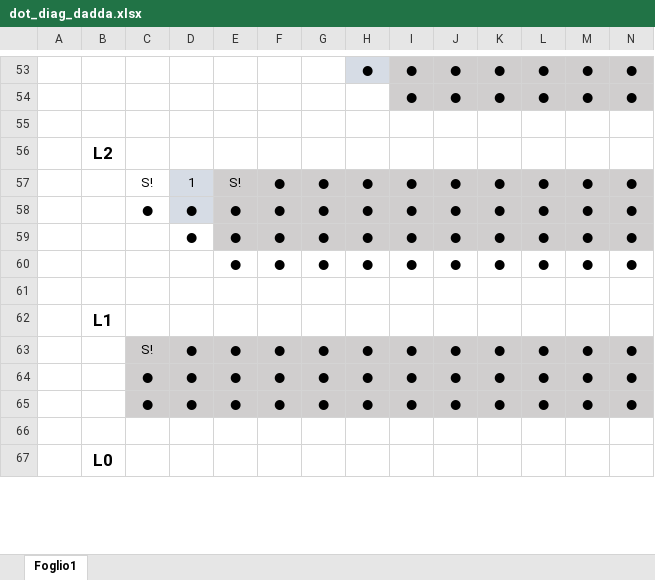
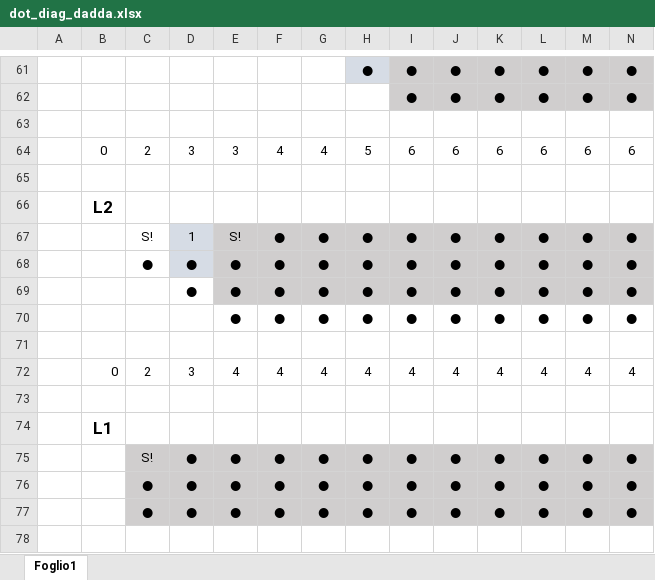
Before and after one commit to Luigi2898/Laboratori-ISA, an Excel workbook: Lab2/dot_diag_dadda.xlsx, sheet Foglio1, drawn as a sheet; only a part is shown, gaps mark what is left out; the shorter side is filled out with more unchanged rows; values as stored, in another font and other column widths than the file's, no borders; charts and pictures not drawn; rows hold the shown columns only; the diff covers the shown part only; the diff names each change by its address in the sheet, - before the commit and + after, or states it on an @@ line.

```diff
--- a/Lab2/dot_diag_dadda.xlsx (sheet Foglio1)
+++ b/Lab2/dot_diag_dadda.xlsx (sheet Foglio1)
+row 64:  | 0 | 2 | 3 | 3 | 4 | 4 | 5 | 6 | 6 | 6 | 6 | 6 | 6
+row 65: (empty)
+row 72:  | 0 | 2 | 3 | 4 | 4 | 4 | 4 | 4 | 4 | 4 | 4 | 4 | 4
+row 73: (empty)
```
Also changed, not shown: 12 added rows and cell formats elsewhere in this sheet, charts or pictures, 2 other files.
